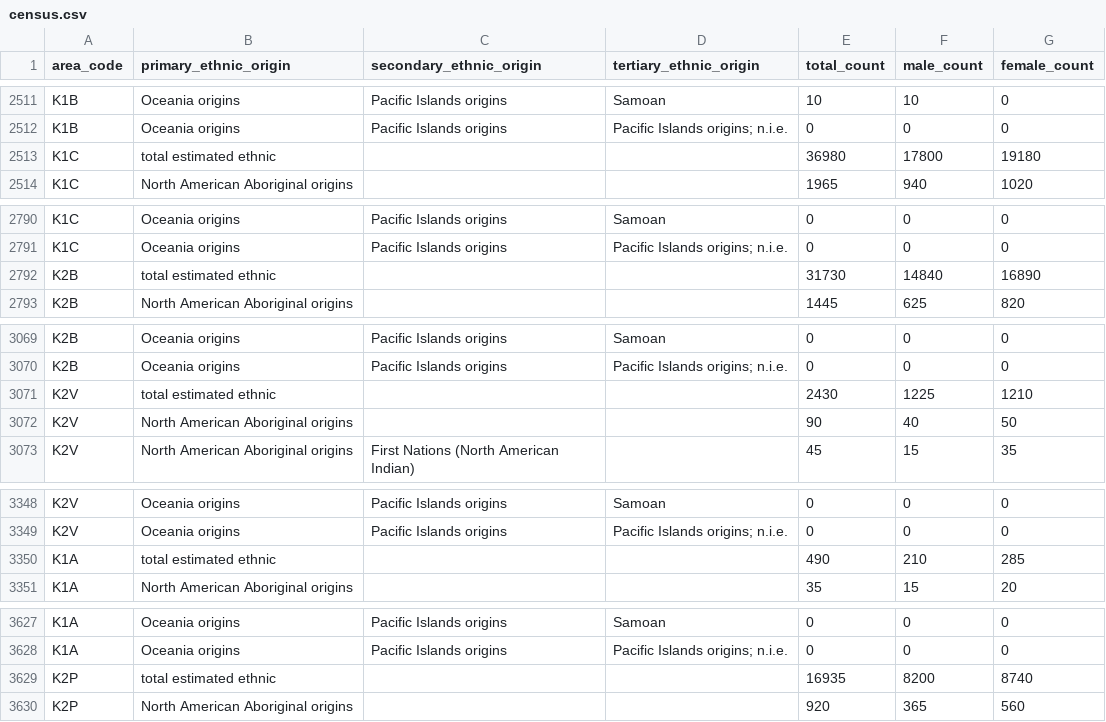
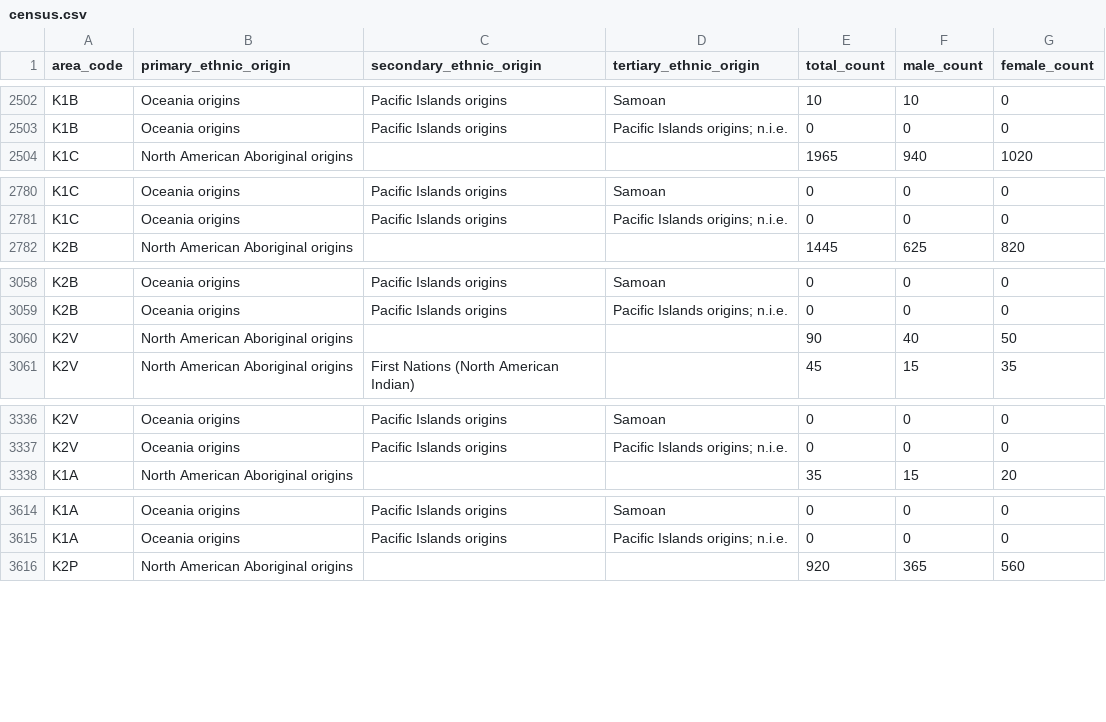
Before and after one commit to Digital-Democracies-Institute/Ottawa-Covid-Census-Data, a CSV file: cleaned_datasets/census.csv, drawn as a sheet; only a part is shown, gaps mark what is left out; the diff covers the shown part only.

Commit message:
removed total estimated ethnic population rows from census.csv

```diff
--- a/cleaned_datasets/census.csv
+++ b/cleaned_datasets/census.csv
@@ -2512,3 +2503,2 @@ K1B,Oceania origins,Pacific Islands origins,Samoan,10,10,0
 K1B,Oceania origins,Pacific Islands origins,Pacific Islands origins; n.i.e.,0,0,0
-K1C,total estimated ethnic,,,36980,17800,19180
 K1C,North American Aboriginal origins,,,1965,940,1020
@@ -2791,3 +2781,2 @@ K1C,Oceania origins,Pacific Islands origins,Samoan,0,0,0
 K1C,Oceania origins,Pacific Islands origins,Pacific Islands origins; n.i.e.,0,0,0
-K2B,total estimated ethnic,,,31730,14840,16890
 K2B,North American Aboriginal origins,,,1445,625,820
@@ -3070,3 +3059,2 @@ K2B,Oceania origins,Pacific Islands origins,Samoan,0,0,0
 K2B,Oceania origins,Pacific Islands origins,Pacific Islands origins; n.i.e.,0,0,0
-K2V,total estimated ethnic,,,2430,1225,1210
 K2V,North American Aboriginal origins,,,90,40,50
@@ -3349,3 +3337,2 @@ K2V,Oceania origins,Pacific Islands origins,Samoan,0,0,0
 K2V,Oceania origins,Pacific Islands origins,Pacific Islands origins; n.i.e.,0,0,0
-K1A,total estimated ethnic,,,490,210,285
 K1A,North American Aboriginal origins,,,35,15,20
@@ -3628,3 +3615,2 @@ K1A,Oceania origins,Pacific Islands origins,Samoan,0,0,0
 K1A,Oceania origins,Pacific Islands origins,Pacific Islands origins; n.i.e.,0,0,0
-K2P,total estimated ethnic,,,16935,8200,8740
 K2P,North American Aboriginal origins,,,920,365,560
```
Also changed, not shown: 34 removed rows elsewhere in this file.
